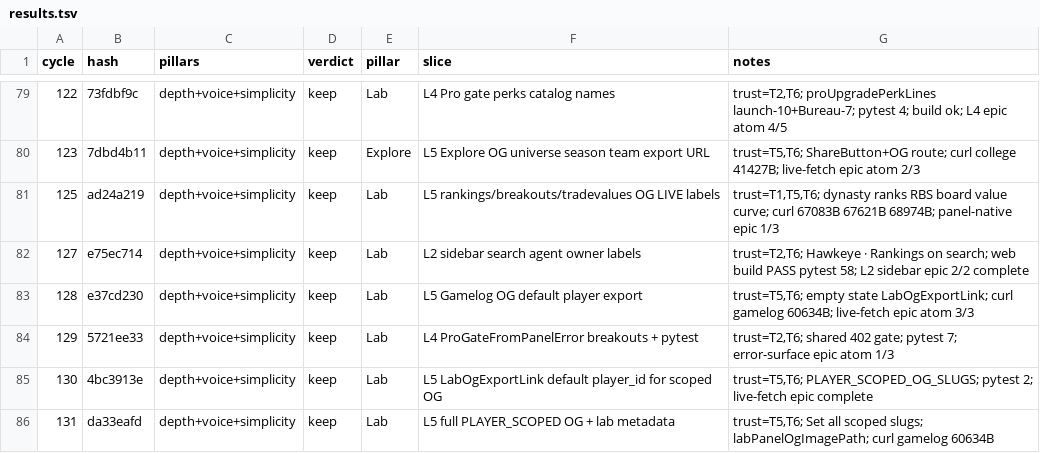
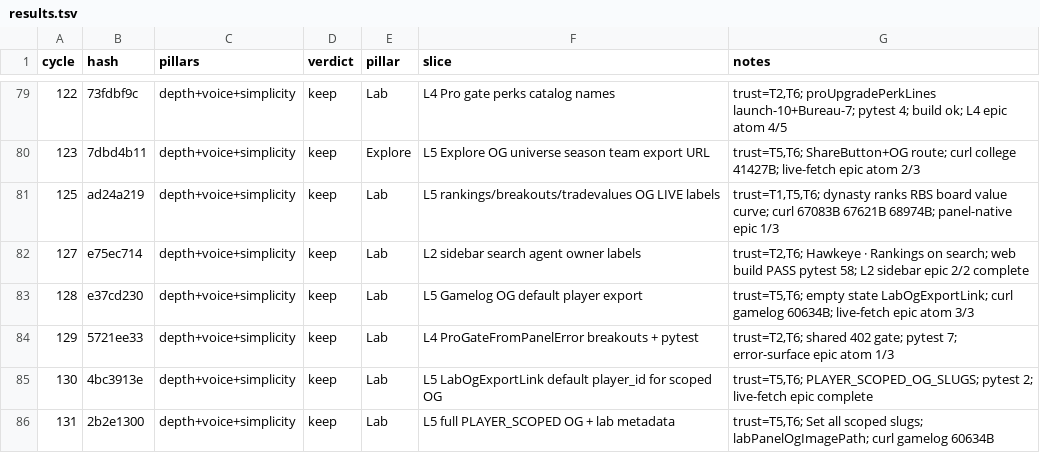
Before and after one commit to swaggerdagger987/razzle, a TSV file: docs/v2/results.tsv, drawn as a sheet; only a part is shown, gaps mark what is left out.

```diff
--- a/docs/v2/results.tsv
+++ b/docs/v2/results.tsv
@@ -85,2 +85,2 @@ cycle	hash	pillars	verdict	pillar	slice	notes
 130	4bc3913e	depth+voice+simplicity	keep	Lab	L5 LabOgExportLink default player_id for scoped OG	trust=T5,T6; PLAYER_SCOPED_OG_SLUGS; pytest 2; live-fetch epic complete
-131	da33eafd	depth+voice+simplicity	keep	Lab	L5 full PLAYER_SCOPED OG + lab metadata	trust=T5,T6; Set all scoped slugs; labPanelOgImagePath; curl gamelog 60634B
+131	2b2e1300	depth+voice+simplicity	keep	Lab	L5 full PLAYER_SCOPED OG + lab metadata	trust=T5,T6; Set all scoped slugs; labPanelOgImagePath; curl gamelog 60634B
```
Also changed, not shown: 1 other file.
